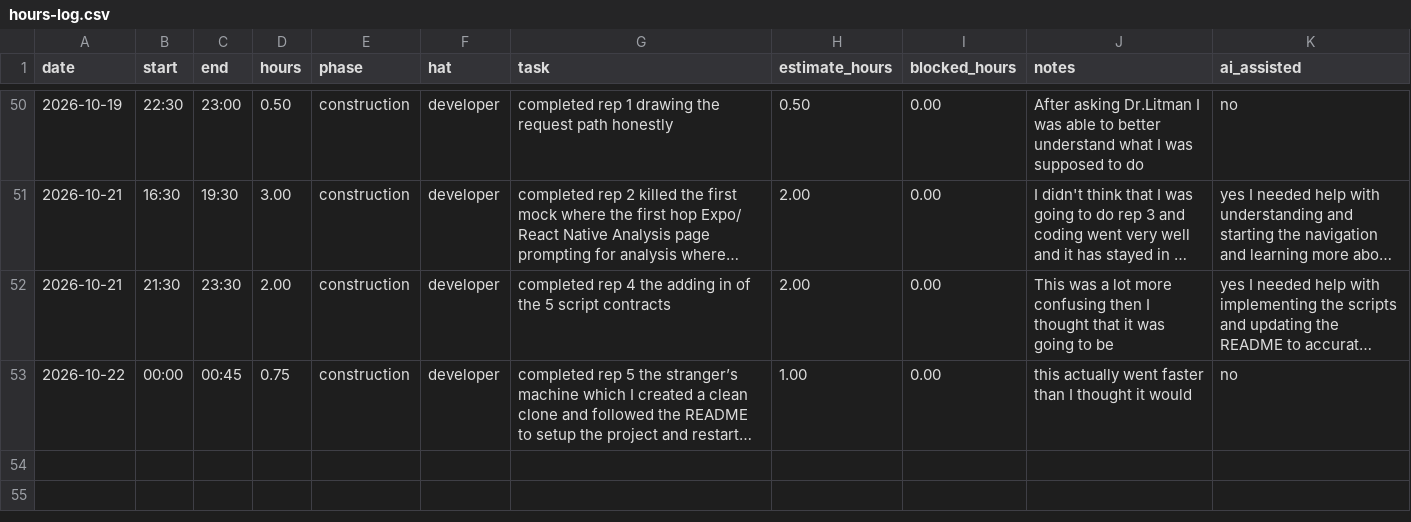
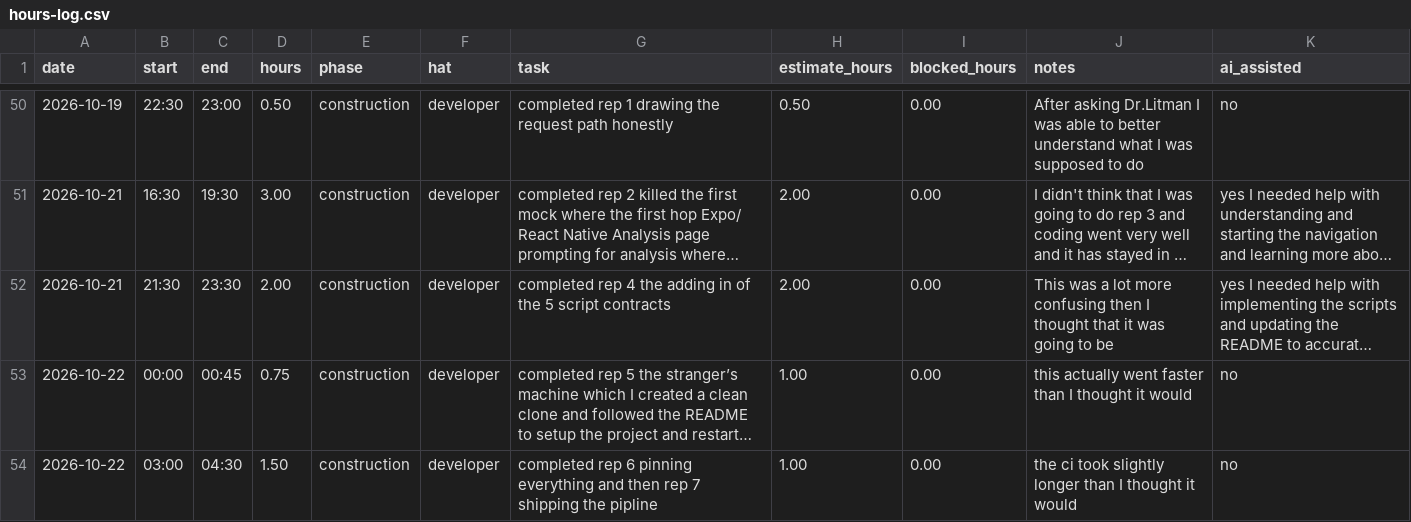
Before and after one commit to vPolyBear/capstone, a CSV file: docs/hours-log.csv, drawn as a sheet; only a part is shown, gaps mark what is left out; long unchanged cells end in …; the diff names each change by its address in the sheet, - before the commit and + after, or states it on an @@ line.

Commit message:
completed rep 6 pinning everything and then rep 7 shipping the pipline for week 9

```diff
--- a/docs/hours-log.csv
+++ b/docs/hours-log.csv
+row 54: 2026-10-22 | 03:00 | 04:30 | 1.50 | construction | developer | completed rep 6 pinning everything and then rep 7 shipping the pipline | 1.00 | 0.00 | the ci took slightly longer than I thought it would | no
```
Also changed, not shown: 2 other files.
